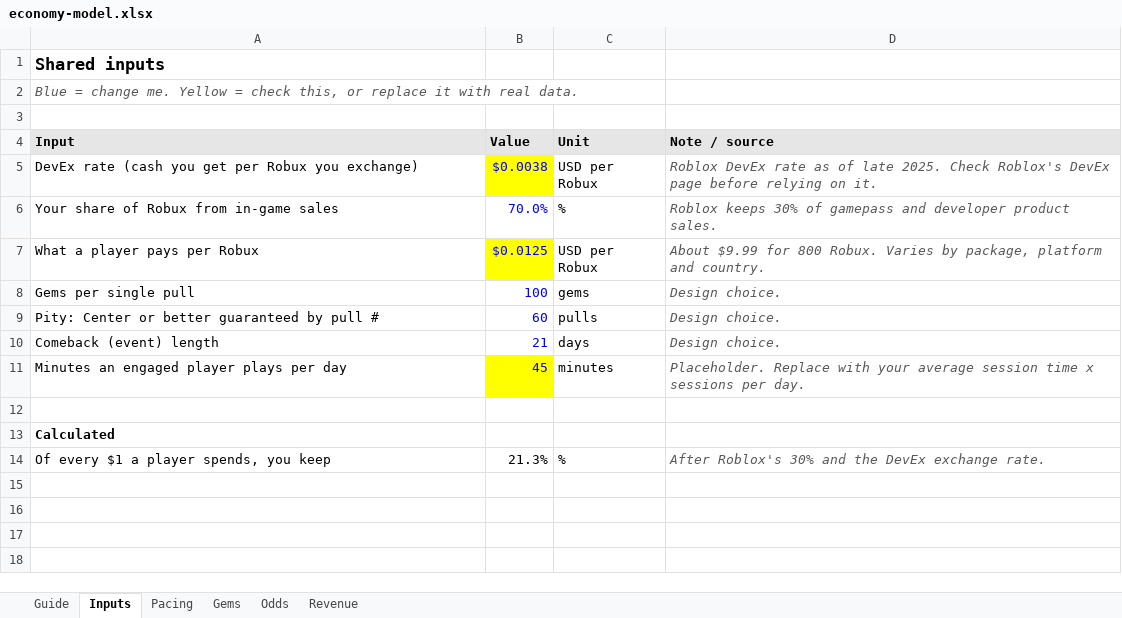
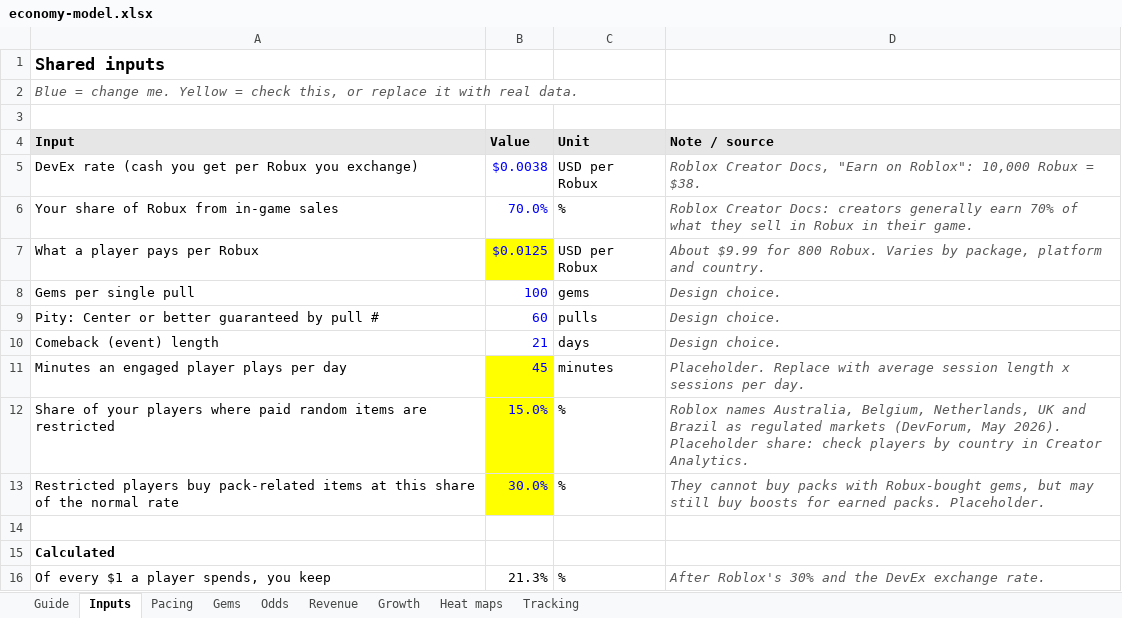
Before and after one commit to ankushdasuser/Roblox-games, an Excel workbook: design/economy-model.xlsx, sheet Inputs, drawn as a sheet; values as stored, in another font and other column widths than the file's, no borders; the diff names each change by its address in the sheet, - before the commit and + after, or states it on an @@ line.

```diff
--- a/design/economy-model.xlsx (sheet Inputs)
+++ b/design/economy-model.xlsx (sheet Inputs)
+sheet tab: Growth
+sheet tab: Heat maps
+sheet tab: Tracking
-B5 fill: #FFFF00
+B5 fill: none
-D5 (Note / source): Roblox DevEx rate as of late 2025. Check Roblox's DevEx page before relying on it.
+D5 (Note / source): Roblox Creator Docs, "Earn on Roblox": 10,000 Robux = $38.
-D6 (Note / source): Roblox keeps 30% of gamepass and developer product sales.
+D6 (Note / source): Roblox Creator Docs: creators generally earn 70% of what they sell in Robux in their game.
-D11 (Note / source): …Replace with your average session time x sessions…
+D11 (Note / source): …Replace with average session length x sessions…
+row 12: Share of your players where paid random items are restricted | 15.0% | % | Roblox names Australia, Belgium, Netherlands, UK and Brazil as regulated markets (DevForum, May 2026). Placeholder share: check players by country in Creator Analytics.
+row 13: Restricted players buy pack-related items at this share of the normal rate | 30.0% | % | They cannot buy packs with Robux-bought gems, but may still buy boosts for earned packs. Placeholder.
```
Also changed, not shown: sheet Revenue, sheet Odds, sheet Guide, sheet Gems, formulas that keep their value, 1 other file.
